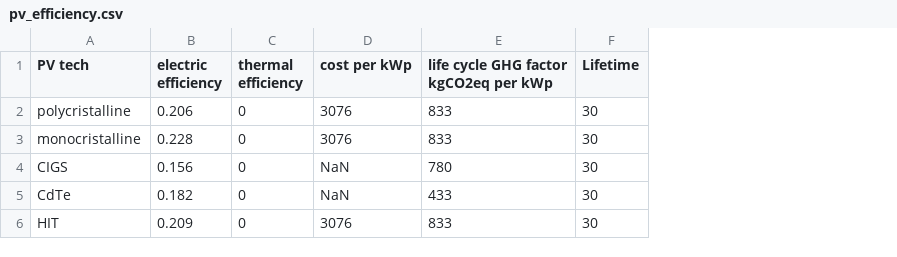
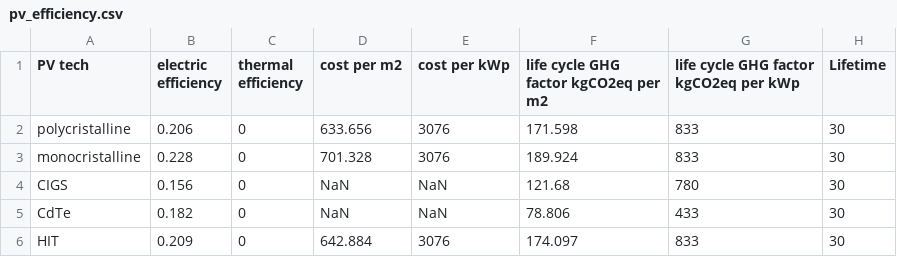
Before and after one commit to architecture-building-systems/hive, a CSV file: src/Hive.IO/Hive.IO/Resources/pv_efficiency.csv, drawn as a sheet; the diff names each change by its address in the sheet, - before the commit and + after, or states it on an @@ line.

Commit message:
new in CO2 emissions per m2

```diff
--- a/src/Hive.IO/Hive.IO/Resources/pv_efficiency.csv
+++ b/src/Hive.IO/Hive.IO/Resources/pv_efficiency.csv
+column D (cost per m2), rows 2-6: 633.656 | 701.328 | NaN | NaN | 642.884
+column F, rows 1-6: life cycle GHG factor kgCO2eq per m2 | 171.598 | 189.924 | 121.68 | 78.806 | 174.097
```
